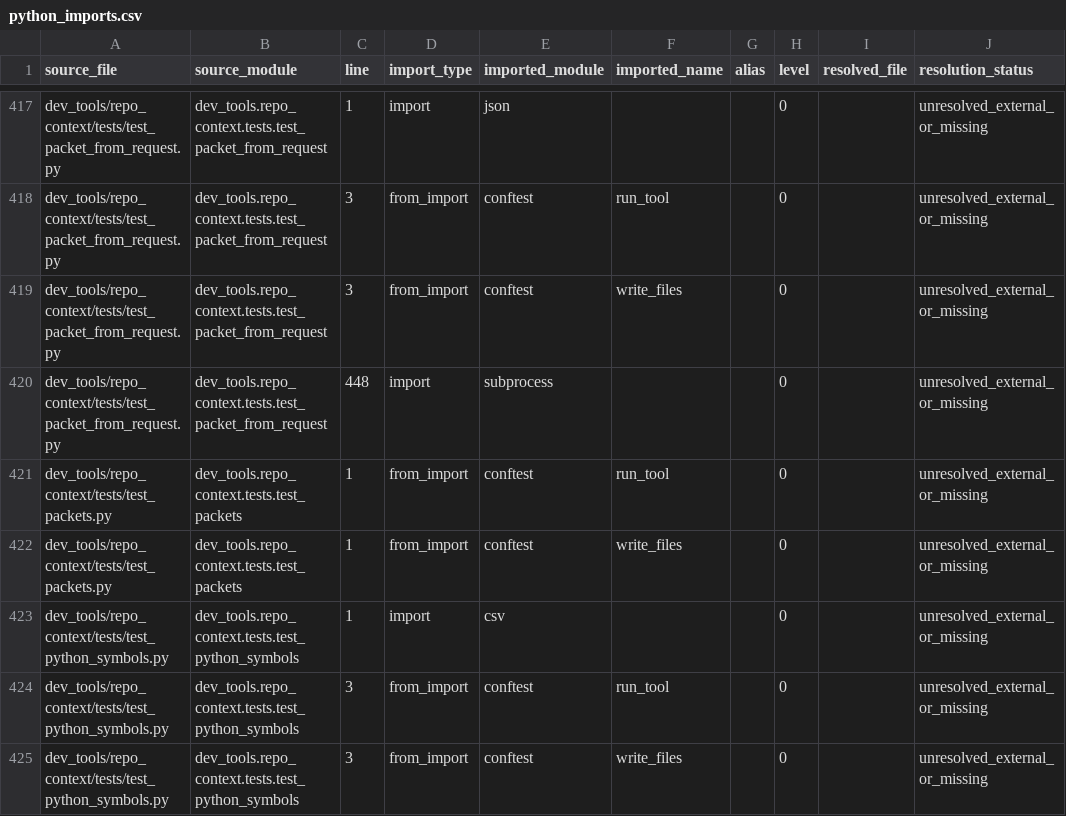
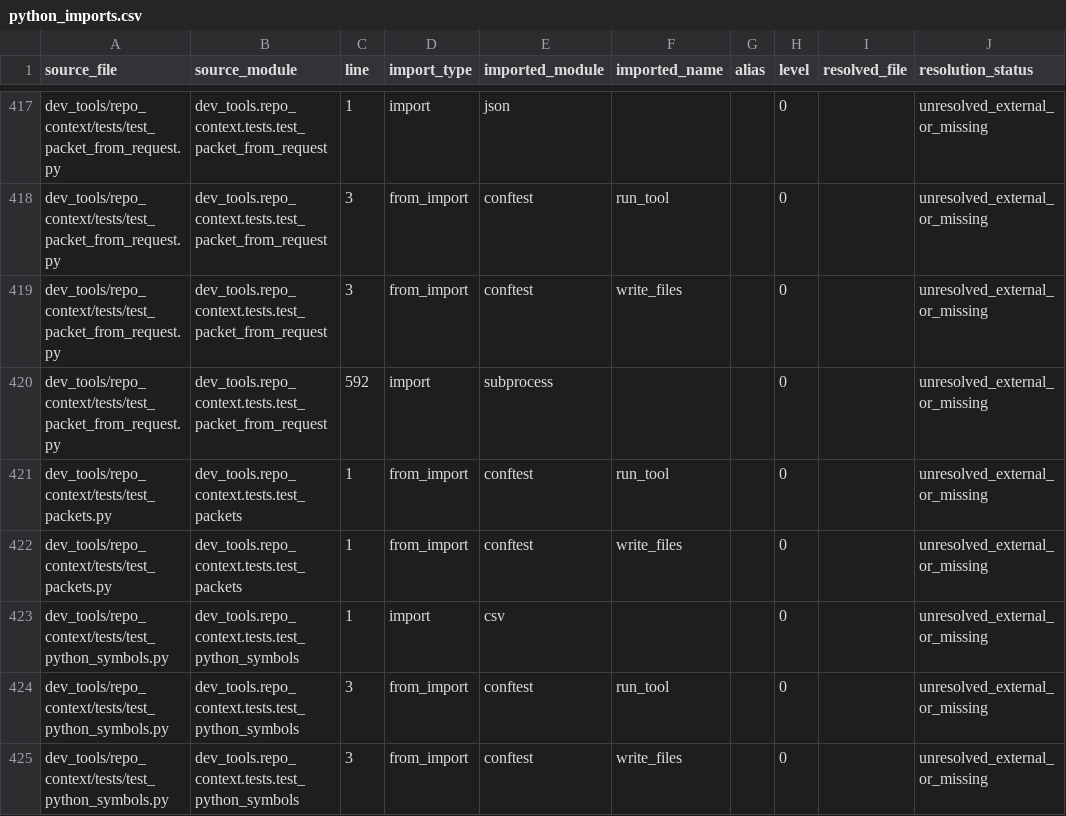
Before and after one commit to GMcDowellJr/Revit_Fingerprint, a CSV file: repo_context/python_imports.csv, drawn as a sheet; only a part is shown, gaps mark what is left out.

```diff
--- a/repo_context/python_imports.csv
+++ b/repo_context/python_imports.csv
@@ -419,3 +419,3 @@ dev_tools/repo_context/tests/test_packet_from_request.py,dev_tools.repo_context.
 dev_tools/repo_context/tests/test_packet_from_request.py,dev_tools.repo_context.tests.test_packet_from_request,3,from_import,conftest,write_files,,0,,unresolved_external_or_missing
-dev_tools/repo_context/tests/test_packet_from_request.py,dev_tools.repo_context.tests.test_packet_from_request,448,import,subprocess,,,0,,unresolved_external_or_missing
+dev_tools/repo_context/tests/test_packet_from_request.py,dev_tools.repo_context.tests.test_packet_from_request,592,import,subprocess,,,0,,unresolved_external_or_missing
 dev_tools/repo_context/tests/test_packets.py,dev_tools.repo_context.tests.test_packets,1,from_import,conftest,run_tool,,0,,unresolved_external_or_missing
```
Also changed, not shown: repo_context/file_inventory.csv, repo_context/python_symbols.csv, 49 other files.
